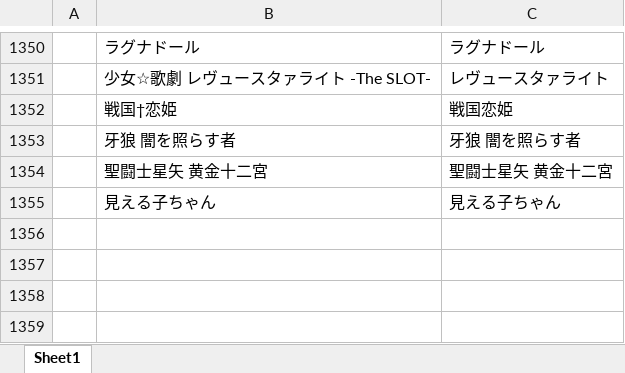
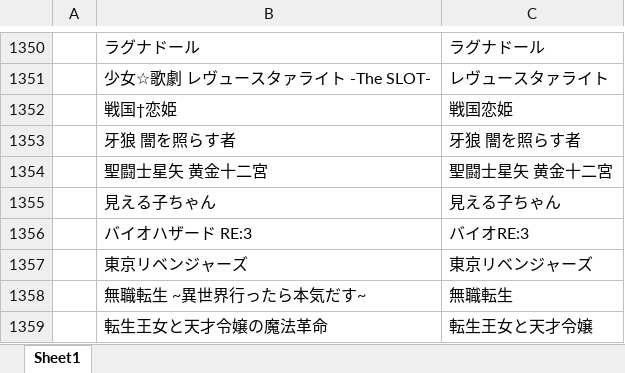
Before and after one commit to tama0520/guild-image-app, an Excel workbook: 機種名変換.xlsx, sheet Sheet1, drawn as a sheet; only a part is shown, gaps mark what is left out; values as stored, in another font and other column widths than the file's, no borders; the diff names each change by its address in the sheet, - before the commit and + after, or states it on an @@ line.

Commit message:
update: 機種名変換マスタを更新

```diff
--- a/機種名変換.xlsx (sheet Sheet1)
+++ b/機種名変換.xlsx (sheet Sheet1)
+row 1356:  | バイオハザード RE:3 | バイオRE:3
+row 1357:  | 東京リベンジャーズ | 東京リベンジャーズ
+row 1358:  | 無職転生 ~異世界行ったら本気だす~ | 無職転生
+row 1359:  | 転生王女と天才令嬢の魔法革命 | 転生王女と天才令嬢
```
